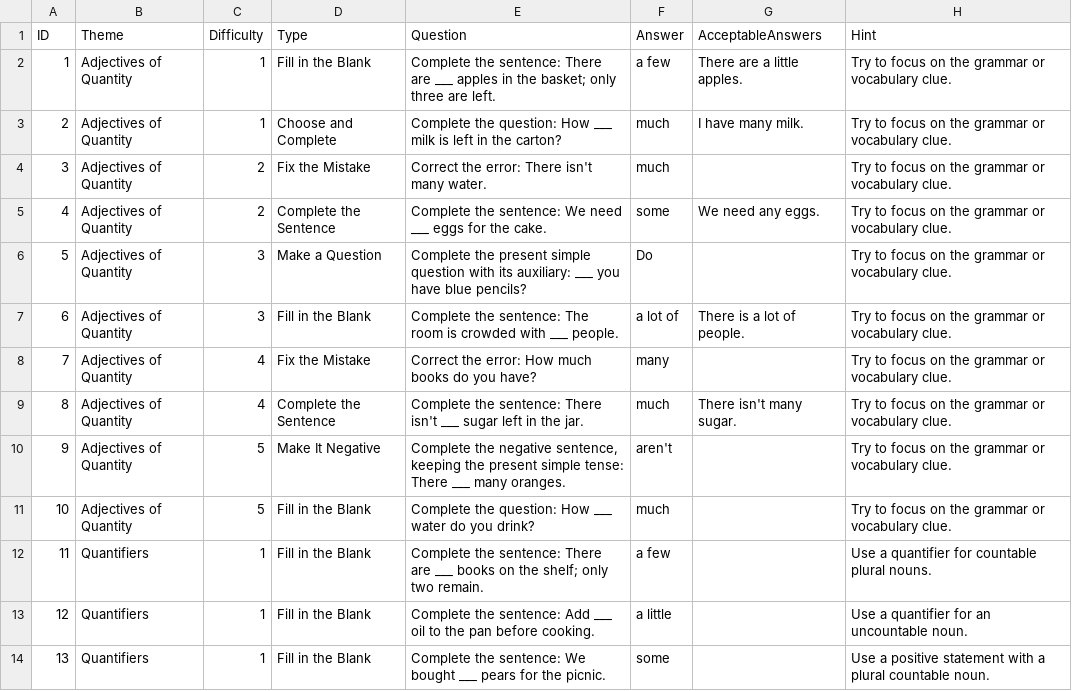
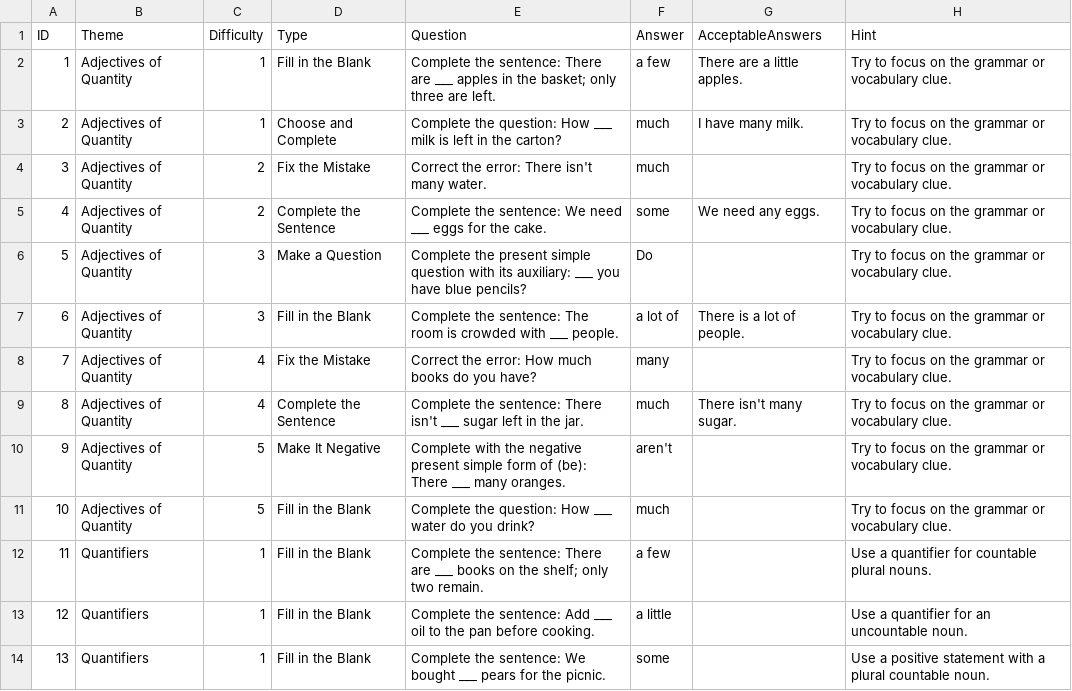
Before and after one commit to stephenfagen/english-quest, a CSV file: A1_Adjectives_of_Quantity.csv, drawn as a sheet; only a part is shown.

Commit message:
Remove repeated or overlong question cues

```diff
--- a/A1_Adjectives_of_Quantity.csv
+++ b/A1_Adjectives_of_Quantity.csv
@@ -9,3 +9,3 @@
 8,Adjectives of Quantity,4,Complete the Sentence,Complete the sentence: There isn't ___ sugar left in the jar.,much,There isn't many sugar.,Try to focus on the grammar or vocabulary clue.
-9,Adjectives of Quantity,5,Make It Negative,"Complete the negative sentence, keeping the present simple tense: There ___ many oranges.",aren't,,Try to focus on the grammar or vocabulary clue.
+9,Adjectives of Quantity,5,Make It Negative,Complete with the negative present simple form of (be): There ___ many oranges.,aren't,,Try to focus on the grammar or vocabulary clue.
 10,Adjectives of Quantity,5,Fill in the Blank,Complete the question: How ___ water do you drink?,much,,Try to focus on the grammar or vocabulary clue.
```
